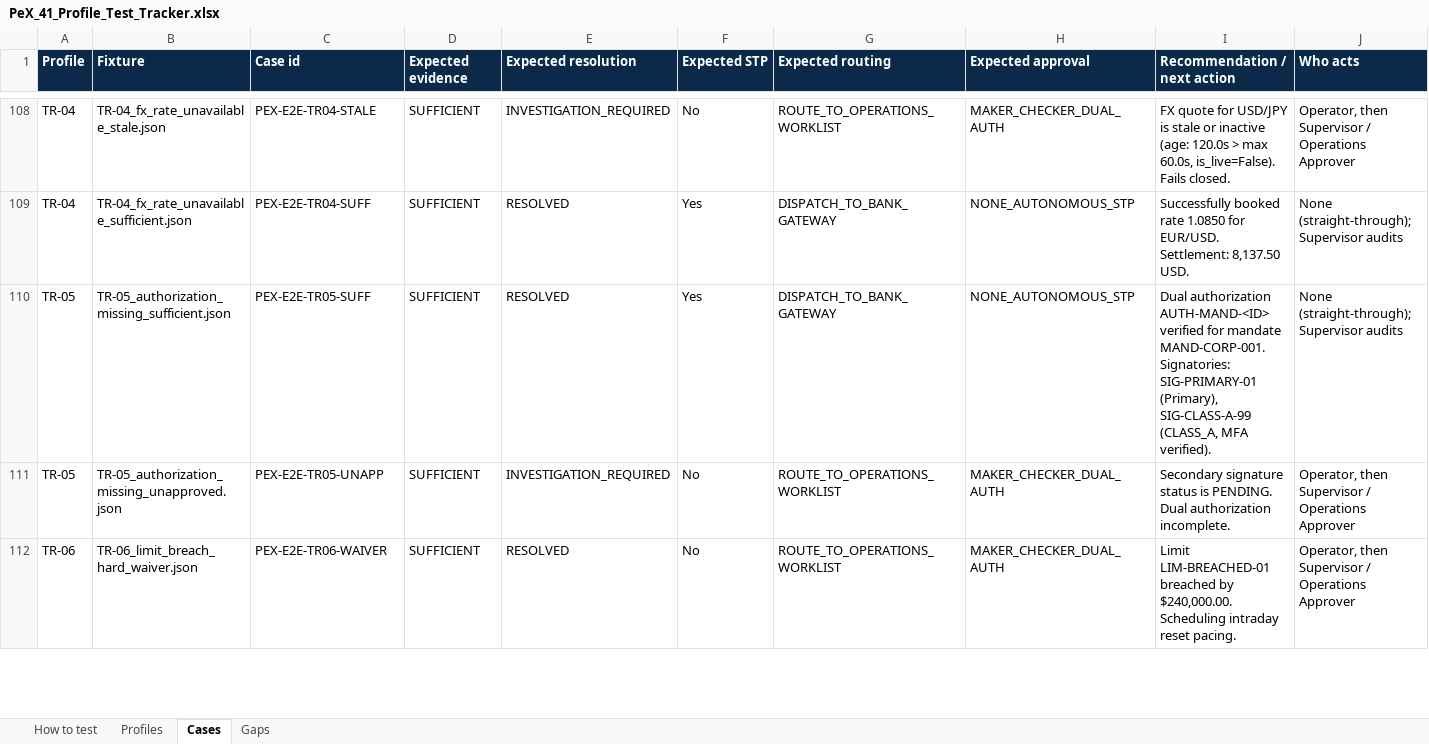
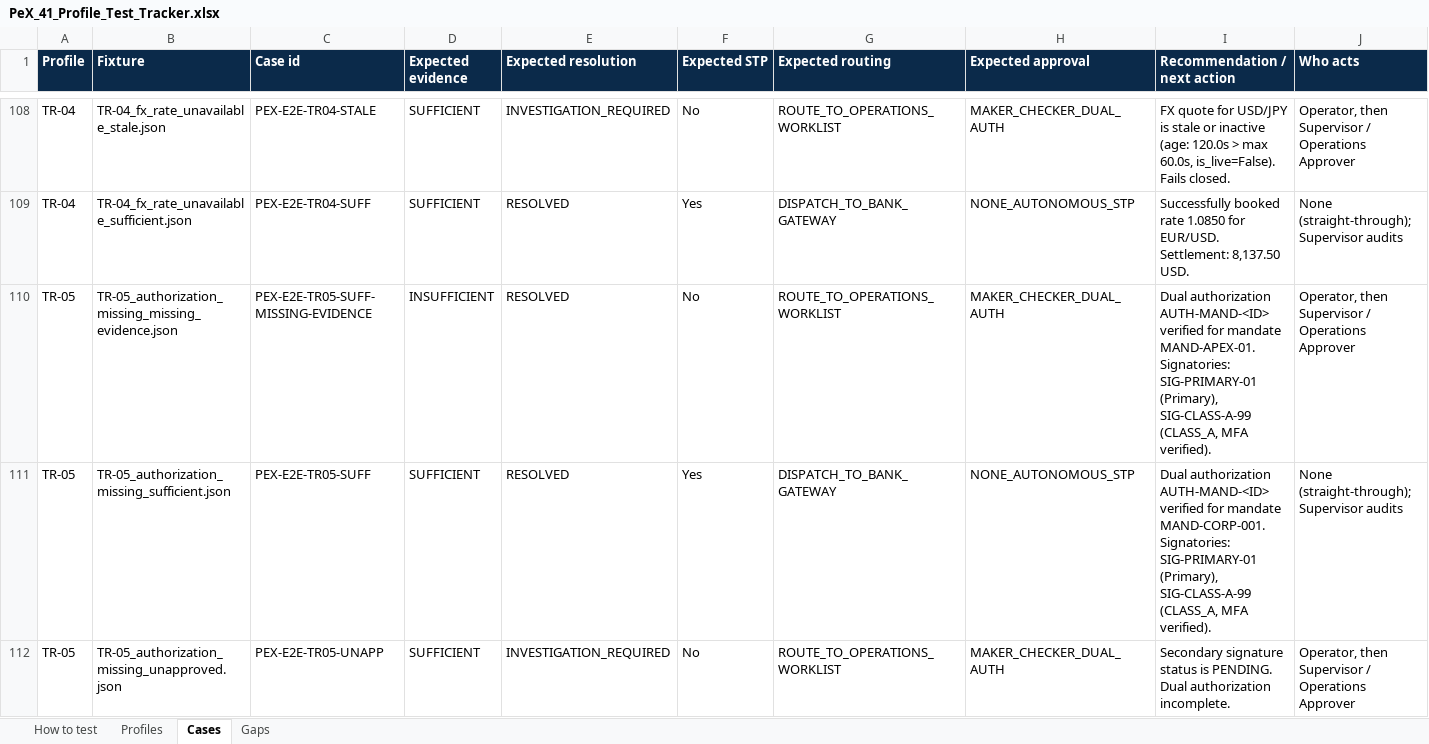
Before and after one commit to pawanzone/PeX, an Excel workbook: docs/PeX_41_Profile_Test_Tracker.xlsx, sheet Cases, drawn as a sheet; only a part is shown, gaps mark what is left out; the shorter side is filled out with more unchanged rows; values as stored, in another font and other column widths than the file's, no borders; conditional formats not drawn; rows hold the shown columns only; the diff names each change by its address in the sheet, - before the commit and + after, or states it on an @@ line.

```diff
--- a/docs/PeX_41_Profile_Test_Tracker.xlsx (sheet Cases)
+++ b/docs/PeX_41_Profile_Test_Tracker.xlsx (sheet Cases)
+row 110: TR-05 | TR-05_authorization_missing_missing_evidence.json | PEX-E2E-TR05-SUFF-MISSING-EVIDENCE | INSUFFICIENT | RESOLVED | No | ROUTE_TO_OPERATIONS_WORKLIST | MAKER_CHECKER_DUAL_AUTH | Dual authorization AUTH-MAND-<ID> verified for mandate MAND-APEX-01. Signatories: SIG-PRIMARY-01 (Primary), SIG-CLASS-A-99 (CLASS_A, MFA verified). | Operator, then Supervisor / Operations Approver
```
Also changed, not shown: sheet Gaps, sheet Profiles.
